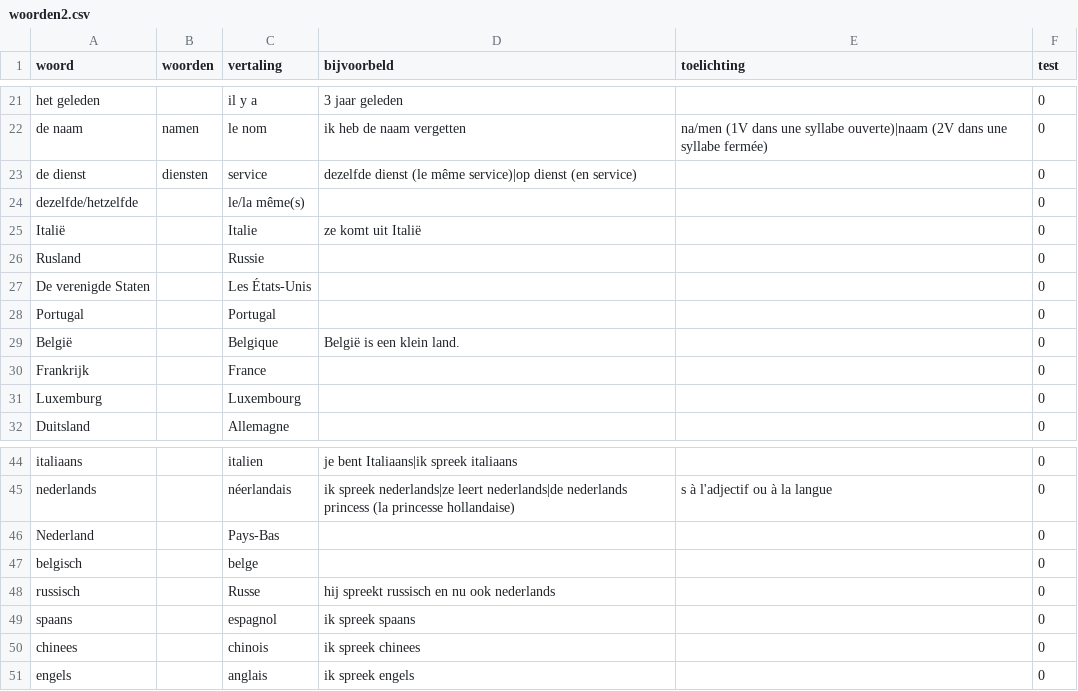
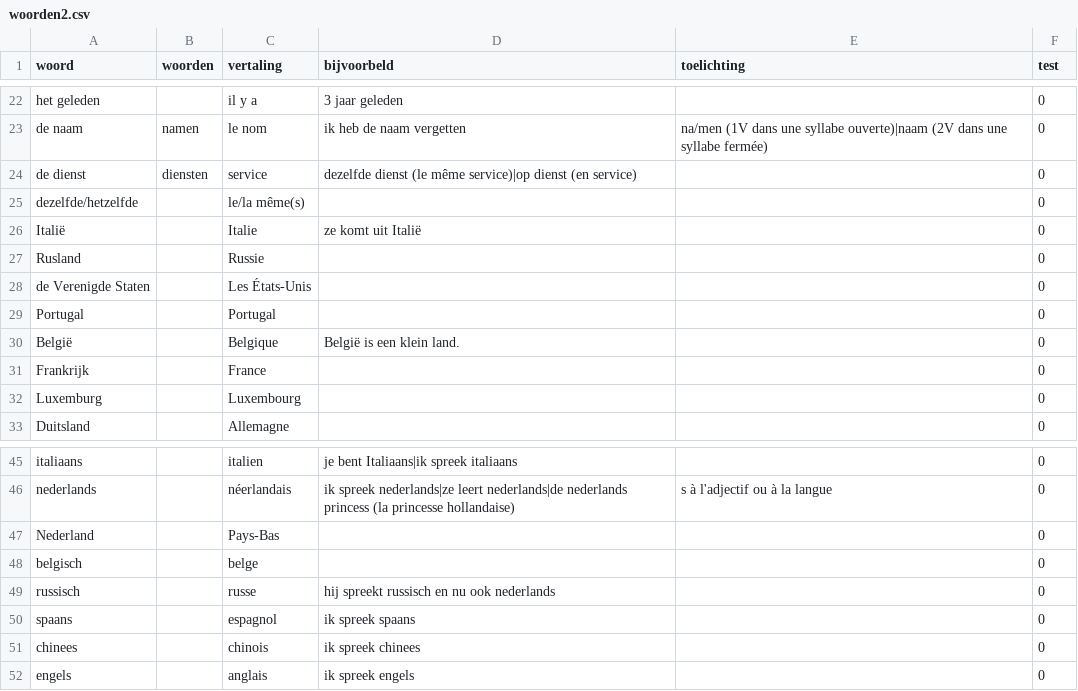
Before and after one commit to js202005082300/MonSite, a CSV file: Nederlands/docs/woorden2.csv, drawn as a sheet; only a part is shown, gaps mark what is left out; the diff covers the shown part only.

```diff
--- a/Nederlands/docs/woorden2.csv
+++ b/Nederlands/docs/woorden2.csv
@@ -26,3 +27,3 @@ Italië,,Italie,ze komt uit Italië,,0
 Rusland,,Russie,,,0
-De verenigde Staten,,Les États-Unis,,,0
+de Verenigde Staten,,Les États-Unis,,,0
 Portugal,,Portugal,,,0
@@ -47,3 +48,3 @@ Nederland,,Pays-Bas,,,0
 belgisch,,belge,,,0
-russisch,,Russe,hij spreekt russisch en nu ook nederlands,,0
+russisch,,russe,hij spreekt russisch en nu ook nederlands,,0
 spaans,,espagnol,ik spreek spaans,,0
```
Also changed, not shown: 1 added row, 2 removed rows and 9 edited cells elsewhere in this file, Nederlands/docs/woorden.csv, 3 other files.
